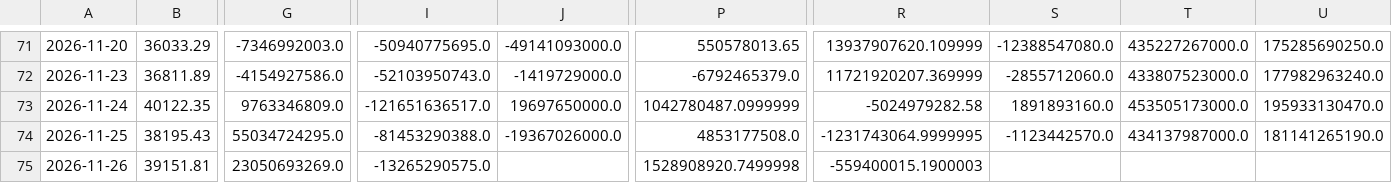
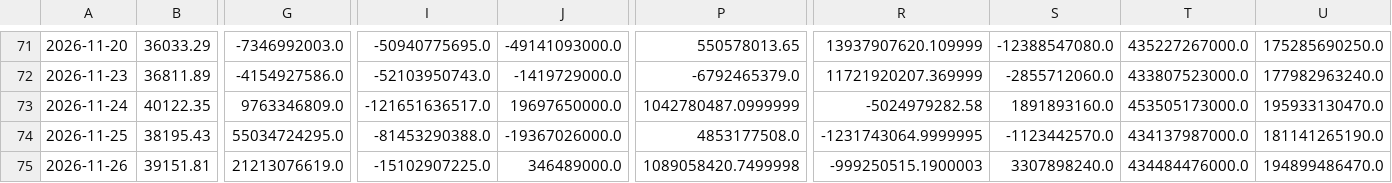
Before and after one commit to daniel0307-ai/tw-stock-dashboard, a CSV file: docs/data/history/market.csv, drawn as a sheet; only a part is shown, gaps mark what is left out; the diff names each change by its address in the sheet, - before the commit and + after, or states it on an @@ line.

```diff
--- a/docs/data/history/market.csv
+++ b/docs/data/history/market.csv
-G75: 23050693269.0
+G75: 21213076619.0
-I75: -13265290575.0
+I75: -15102907225.0
-J75: (empty)
+J75: 346489000.0
-P75: 1528908920.7499998
+P75: 1089058420.7499998
-R75: -559400015.1900003
+R75: -999250515.1900003
-S75: (empty)
+S75: 3307898240.0
-T75: (empty)
+T75: 434484476000.0
-U75: (empty)
+U75: 194899486470.0
```
Also changed, not shown: docs/data/history/inst/2026-11-26.csv, 1 other file.
